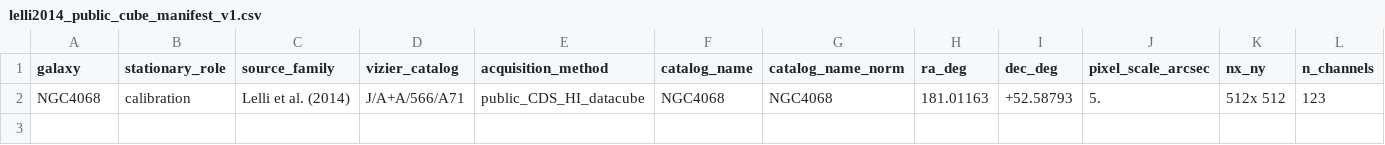
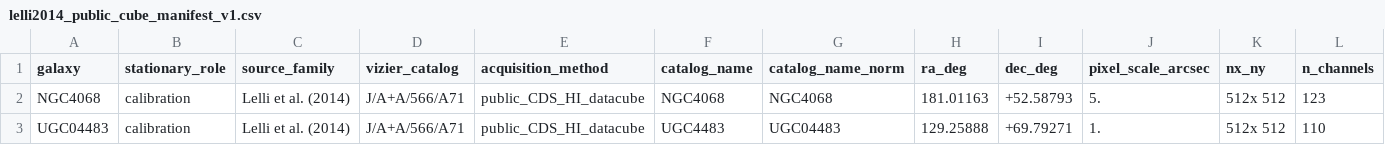
Before and after one commit to mjiresearch/persistent-geometric-states-paper1, a CSV file: data/stationary/source_reconstruction/lelli2014_public_cube_manifest_v1.csv, drawn as a sheet; only a part is shown; rows hold the shown columns only; the diff names each change by its address in the sheet, - before the commit and + after, or states it on an @@ line.

```diff
--- a/data/stationary/source_reconstruction/lelli2014_public_cube_manifest_v1.csv
+++ b/data/stationary/source_reconstruction/lelli2014_public_cube_manifest_v1.csv
+row 3: UGC04483 | calibration | Lelli et al. (2014) | J/A+A/566/A71 | public_CDS_HI_datacube | UGC4483 | UGC04483 | 129.25888 | +69.79271 | 1. | 512x 512 | 110
```
